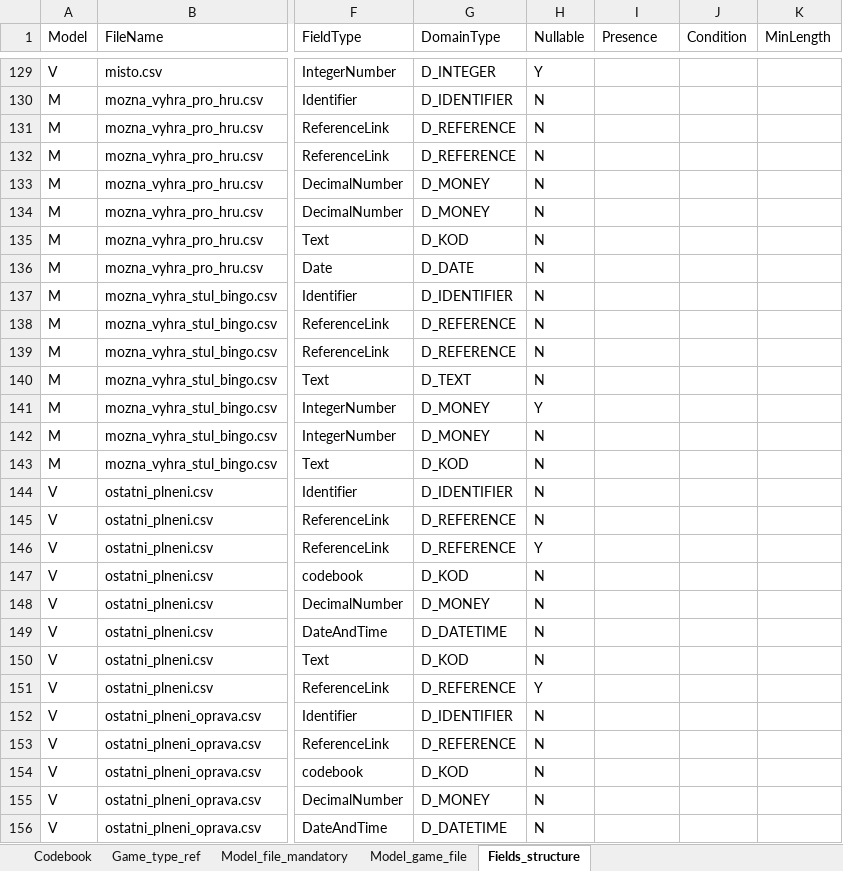
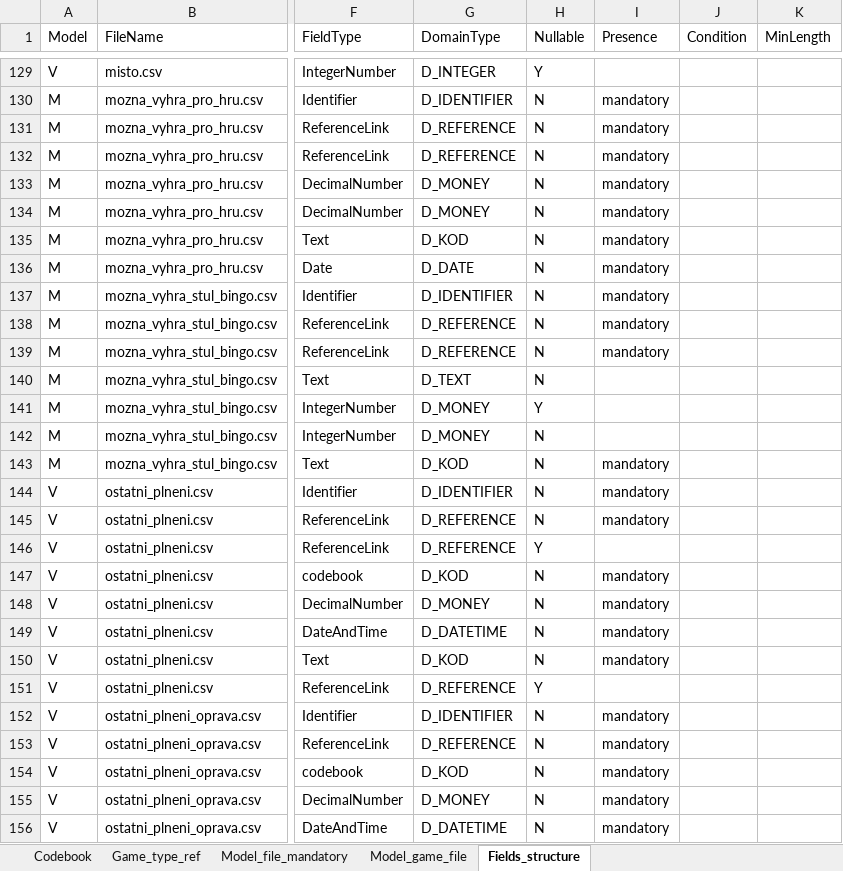
Before and after one commit to Ministerstvo-financi/hazard-komunikacni-rozhrani, an Excel workbook: csv-validator/PackageValidation/ValidationServices/SchemaSource/structured-schema-description.xlsx, sheet Fields_structure, drawn as a sheet; only a part is shown, gaps mark what is left out; values as stored, in another font and other column widths than the file's, no borders; the diff covers the shown part only; the diff names each change by its address in the sheet, - before the commit and + after, or states it on an @@ line.

```diff
--- a/csv-validator/PackageValidation/ValidationServices/SchemaSource/structured-schema-description.xlsx (sheet Fields_structure)
+++ b/csv-validator/PackageValidation/ValidationServices/SchemaSource/structured-schema-description.xlsx (sheet Fields_structure)
-I130:I139 (Presence): (empty)
+I130:I139 (Presence): mandatory
-I143:I145 (Presence): (empty)
+I143:I145 (Presence): mandatory
-I147:I150 (Presence): (empty)
+I147:I150 (Presence): mandatory
-I152:I156 (Presence): (empty)
+I152:I156 (Presence): mandatory
```
Also changed, not shown: 163 edited cells elsewhere in this sheet, 14 other files.
